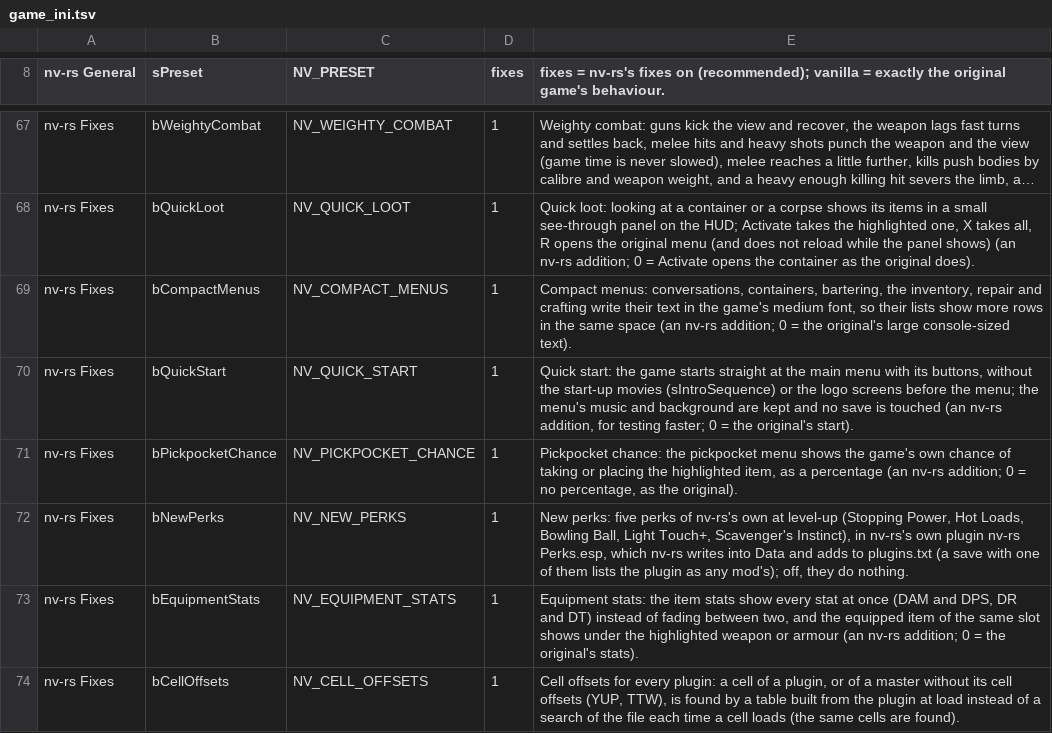
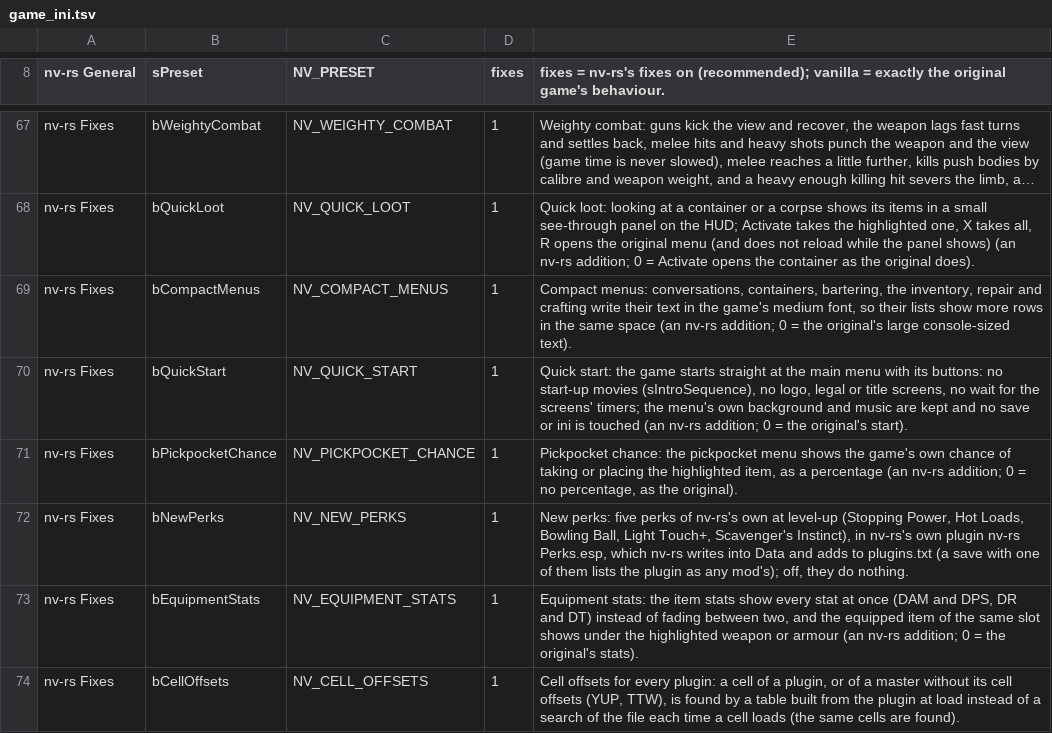
Before and after one commit to Lhomer/nv-rs, a TSV file: crates/host/data/game_ini.tsv, drawn as a sheet; only a part is shown, gaps mark what is left out; long unchanged cells end in ….

```diff
--- a/crates/host/data/game_ini.tsv
+++ b/crates/host/data/game_ini.tsv
@@ -69,3 +69,3 @@ nv-rs Fixes	bQuickLoot	NV_QUICK_LOOT	1	Quick loot: looking at a container or a c
 nv-rs Fixes	bCompactMenus	NV_COMPACT_MENUS	1	Compact menus: conversations, containers, bartering, the inventory, repair and crafting write their text in the game's medium font, so their lists show more rows in the same space (an nv-rs addition; 0 = the original's large console-sized text).
-nv-rs Fixes	bQuickStart	NV_QUICK_START	1	Quick start: the game starts straight at the main menu with its buttons, without the start-up movies (sIntroSequence) or the logo screens before the menu; the menu's music and background are kept and no save is touched (an nv-rs addition, for testing faster; 0 = the original's start).
+nv-rs Fixes	bQuickStart	NV_QUICK_START	1	Quick start: the game starts straight at the main menu with its buttons: no start-up movies (sIntroSequence), no logo, legal or title screens, no wait for the screens' timers; the menu's own background and music are kept and no save or ini is touched (an nv-rs addition; 0 = the original's start).
 nv-rs Fixes	bPickpocketChance	NV_PICKPOCKET_CHANCE	1	Pickpocket chance: the pickpocket menu shows the game's own chance of taking or placing the highlighted item, as a percentage (an nv-rs addition; 0 = no percentage, as the original).
```
Also changed, not shown: crates/engine-core/data/overridable.tsv, 5 other files.
